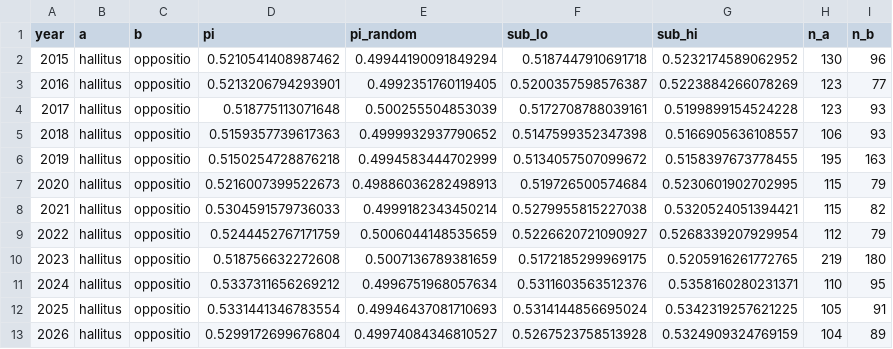
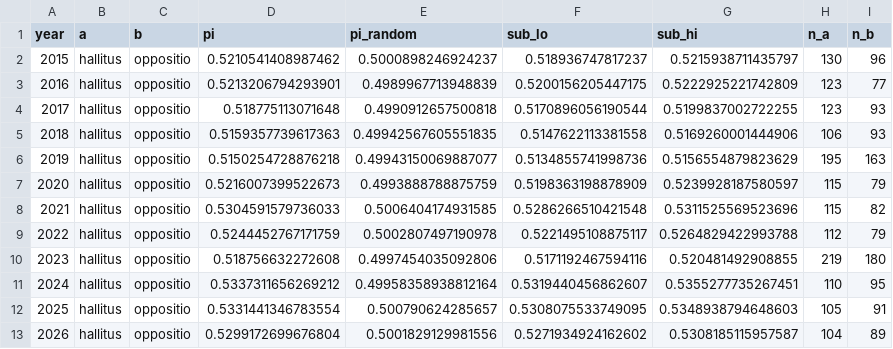
Before and after one commit to jtompuri/data-science-mini-project, a CSV file: results/leaveout_gov_year.csv, drawn as a sheet.

```diff
--- a/results/leaveout_gov_year.csv
+++ b/results/leaveout_gov_year.csv
@@ -1,13 +1,13 @@
 year,a,b,pi,pi_random,sub_lo,sub_hi,n_a,n_b
-2015,hallitus,oppositio,0.5210541408987462,0.49944190091849294,0.5187447910691718,0.5232174589062952,130,96
-2016,hallitus,oppositio,0.5213206794293901,0.4992351760119405,0.5200357598576387,0.5223884266078269,123,77
-2017,hallitus,oppositio,0.518775113071648,0.500255504853039,0.5172708788039161,0.5199899154524228,123,93
-2018,hallitus,oppositio,0.5159357739617363,0.4999932937790652,0.5147599352347398,0.5166905636108557,106,93
-2019,hallitus,oppositio,0.5150254728876218,0.4994583444702999,0.5134057507099672,0.5158397673778455,195,163
-2020,hallitus,oppositio,0.5216007399522673,0.49886036282498913,0.519726500574684,0.5230601902702995,115,79
-2021,hallitus,oppositio,0.5304591579736033,0.4999182343450214,0.5279955815227038,0.5320524051394421,115,82
-2022,hallitus,oppositio,0.5244452767171759,0.5006044148535659,0.5226620721090927,0.5268339207929954,112,79
-2023,hallitus,oppositio,0.518756632272608,0.5007136789381659,0.5172185299969175,0.5205916261772765,219,180
-2024,hallitus,oppositio,0.5337311656269212,0.4996751968057634,0.5311603563512376,0.5358160280231371,110,95
-2025,hallitus,oppositio,0.5331441346783554,0.49946437081710693,0.5314144856695024,0.5342319257621225,105,91
-2026,hallitus,oppositio,0.5299172699676804,0.49974084346810527,0.5267523758513928,0.5324909324769159,104,89
+2015,hallitus,oppositio,0.5210541408987462,0.5000898246924237,0.518936747817237,0.5215938711435797,130,96
+2016,hallitus,oppositio,0.5213206794293901,0.4989967713948839,0.5200156205447175,0.5222925221742809,123,77
+2017,hallitus,oppositio,0.518775113071648,0.4990912657500818,0.5170896056190544,0.5199837002722255,123,93
+2018,hallitus,oppositio,0.5159357739617363,0.49942567605551835,0.5147622113381558,0.5169260001444906,106,93
+2019,hallitus,oppositio,0.5150254728876218,0.49943150069887077,0.5134855741998736,0.5156554879823629,195,163
+2020,hallitus,oppositio,0.5216007399522673,0.4993888788875759,0.5198363198878909,0.5239928187580597,115,79
+2021,hallitus,oppositio,0.5304591579736033,0.5006404174931585,0.5286266510421548,0.5311525569523696,115,82
+2022,hallitus,oppositio,0.5244452767171759,0.5002807497190978,0.5221495108875117,0.5264829422993788,112,79
+2023,hallitus,oppositio,0.518756632272608,0.4997454035092806,0.5171192467594116,0.520481492908855,219,180
+2024,hallitus,oppositio,0.5337311656269212,0.49958358938812164,0.5319440456862607,0.5355277735267451,110,95
+2025,hallitus,oppositio,0.5331441346783554,0.500790624285657,0.5308075533749095,0.5348938794648603,105,91
+2026,hallitus,oppositio,0.5299172699676804,0.5001829129981556,0.5271934924162602,0.5308185115957587,104,89
```
Also changed, not shown: results/leaveout_gov_term.csv, results/leaveout_party_pairs_term.csv, 13 other files.
